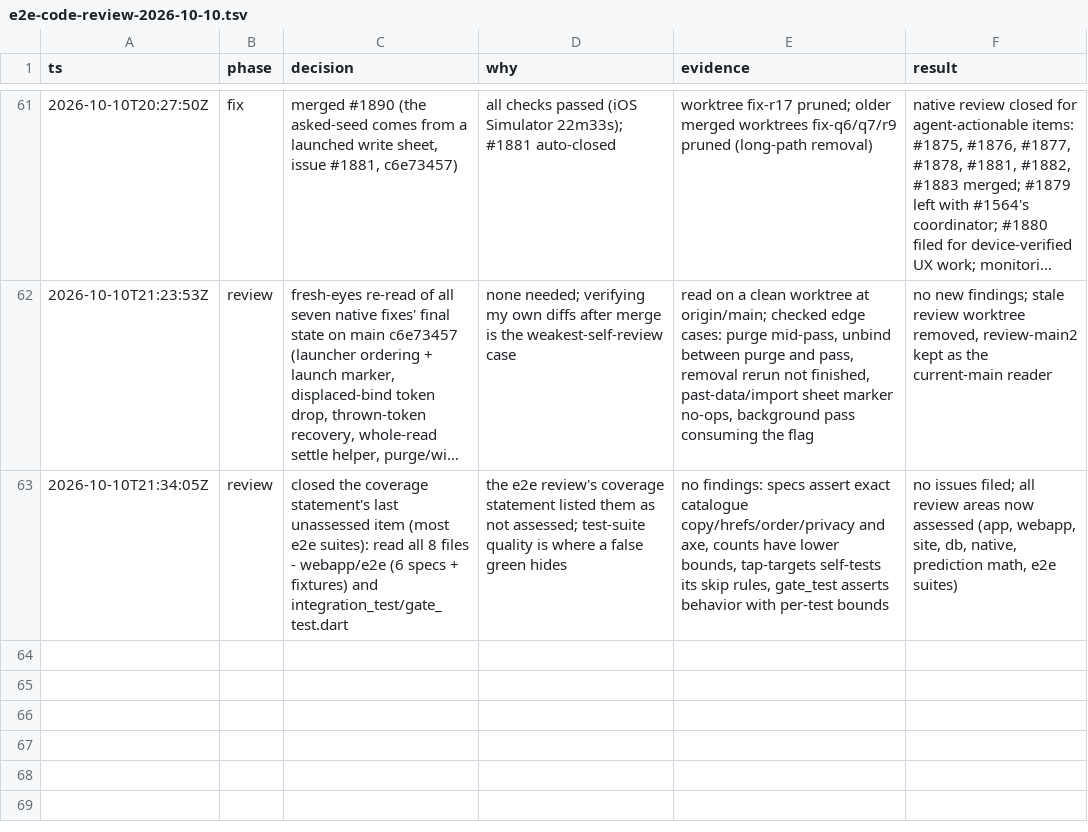
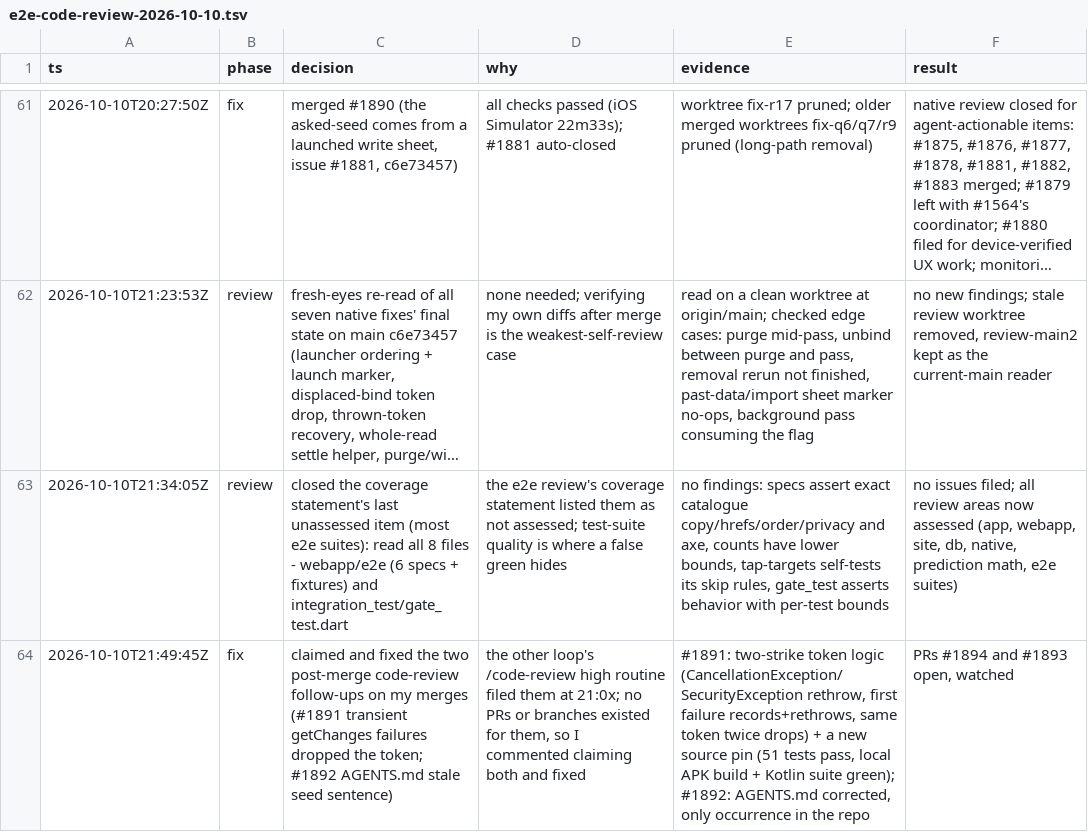
Before and after one commit to wjdavis5/lunarlog, a TSV file: .audit/e2e-code-review-2026-10-10.tsv, drawn as a sheet; only a part is shown, gaps mark what is left out; long unchanged cells end in …; the diff names each change by its address in the sheet, - before the commit and + after, or states it on an @@ line.

Commit message:
trail: code-review follow-ups #1891/#1892 fixed (PRs 1894/1893)

```diff
--- a/.audit/e2e-code-review-2026-10-10.tsv
+++ b/.audit/e2e-code-review-2026-10-10.tsv
+row 64: 2026-10-10T21:49:45Z | fix | claimed and fixed the two post-merge code-review follow-ups on my merges (#1891 transient getChanges failures dropped the token; #1892 AGENTS.md stale seed sentence) | the other loop's /code-review high routine filed them at 21:0x; no PRs or branches existed for them, so I commented claiming both and fixed | #1891: two-strike token logic (CancellationException/SecurityException rethrow, first failure records+rethrows, same token twice drops) + a new source pin (51 tests pass, local APK build + Kotlin suite green); #1892: AGENTS.md corrected, only occurrence in the repo | PRs #1894 and #1893 open, watched
```
